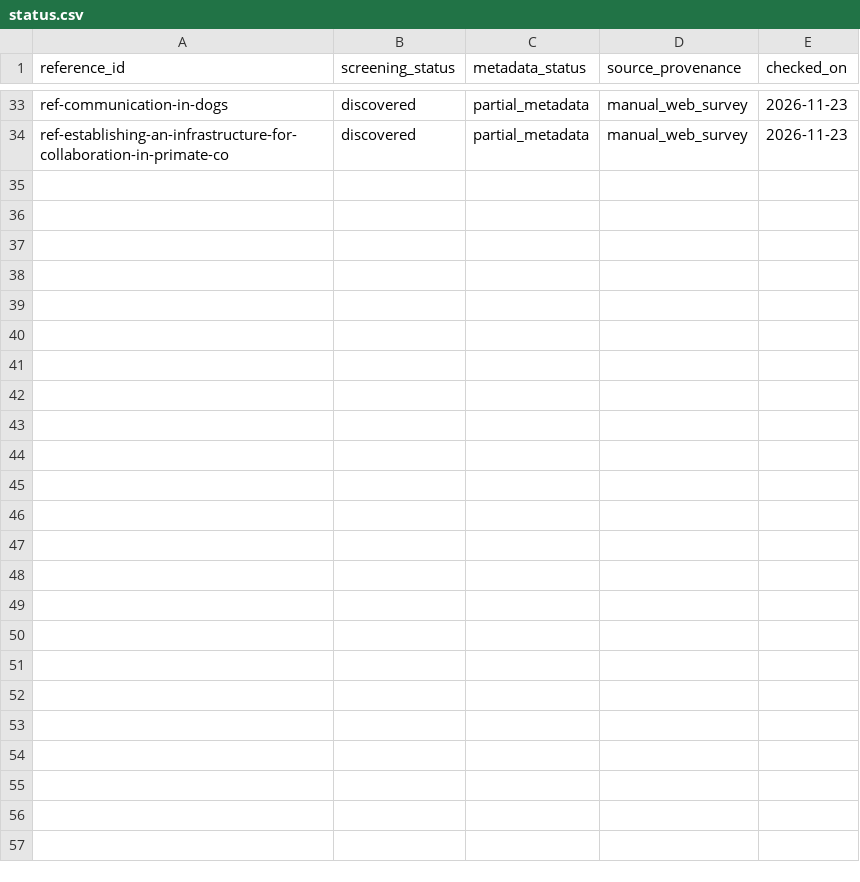
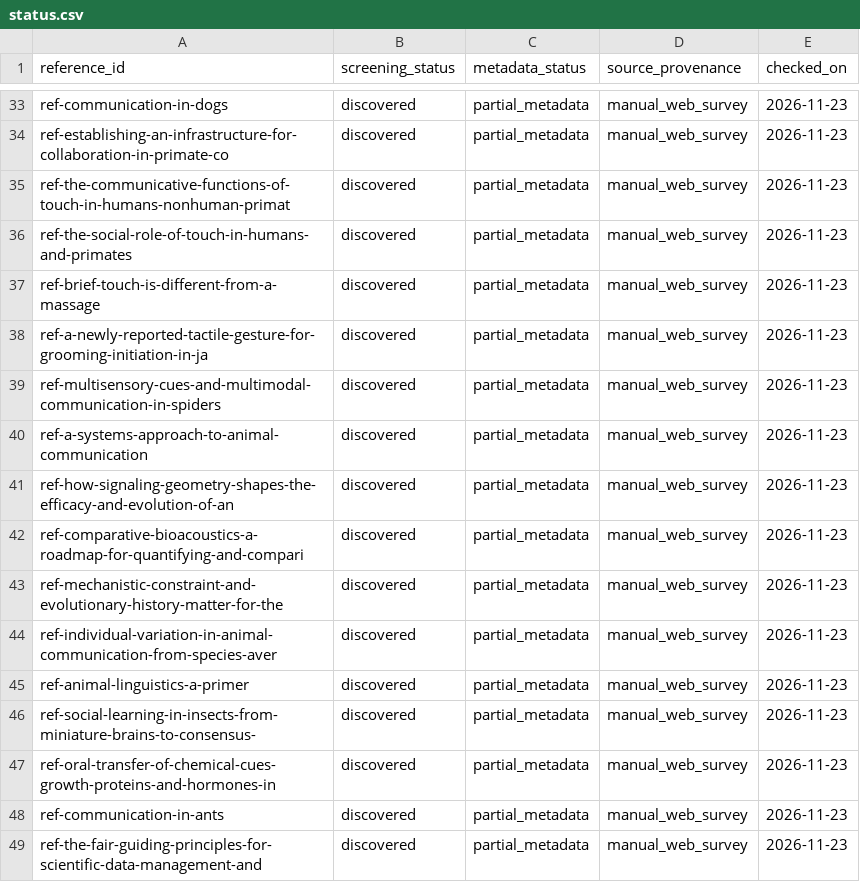
Before and after one commit to YvesAlbuquerque/Dr-Dolittle, a CSV file: bibliography/catalog/status.csv, drawn as a sheet; only a part is shown, gaps mark what is left out; the diff names each change by its address in the sheet, - before the commit and + after, or states it on an @@ line.

Commit message:
research: track new seed references with explicit metadata status

```diff
--- a/bibliography/catalog/status.csv
+++ b/bibliography/catalog/status.csv
+row 35: ref-the-communicative-functions-of-touch-in-humans-nonhuman-primat | discovered | partial_metadata | manual_web_survey | 2026-11-23
+row 36: ref-the-social-role-of-touch-in-humans-and-primates | discovered | partial_metadata | manual_web_survey | 2026-11-23
+row 37: ref-brief-touch-is-different-from-a-massage | discovered | partial_metadata | manual_web_survey | 2026-11-23
+row 38: ref-a-newly-reported-tactile-gesture-for-grooming-initiation-in-ja | discovered | partial_metadata | manual_web_survey | 2026-11-23
+row 39: ref-multisensory-cues-and-multimodal-communication-in-spiders | discovered | partial_metadata | manual_web_survey | 2026-11-23
+row 40: ref-a-systems-approach-to-animal-communication | discovered | partial_metadata | manual_web_survey | 2026-11-23
+row 41: ref-how-signaling-geometry-shapes-the-efficacy-and-evolution-of-an | discovered | partial_metadata | manual_web_survey | 2026-11-23
+row 42: ref-comparative-bioacoustics-a-roadmap-for-quantifying-and-compari | discovered | partial_metadata | manual_web_survey | 2026-11-23
+row 43: ref-mechanistic-constraint-and-evolutionary-history-matter-for-the | discovered | partial_metadata | manual_web_survey | 2026-11-23
+row 44: ref-individual-variation-in-animal-communication-from-species-aver | discovered | partial_metadata | manual_web_survey | 2026-11-23
+row 45: ref-animal-linguistics-a-primer | discovered | partial_metadata | manual_web_survey | 2026-11-23
+row 46: ref-social-learning-in-insects-from-miniature-brains-to-consensus- | discovered | partial_metadata | manual_web_survey | 2026-11-23
+row 47: ref-oral-transfer-of-chemical-cues-growth-proteins-and-hormones-in | discovered | partial_metadata | manual_web_survey | 2026-11-23
+row 48: ref-communication-in-ants | discovered | partial_metadata | manual_web_survey | 2026-11-23
+row 49: ref-the-fair-guiding-principles-for-scientific-data-management-and | discovered | partial_metadata | manual_web_survey | 2026-11-23
```
